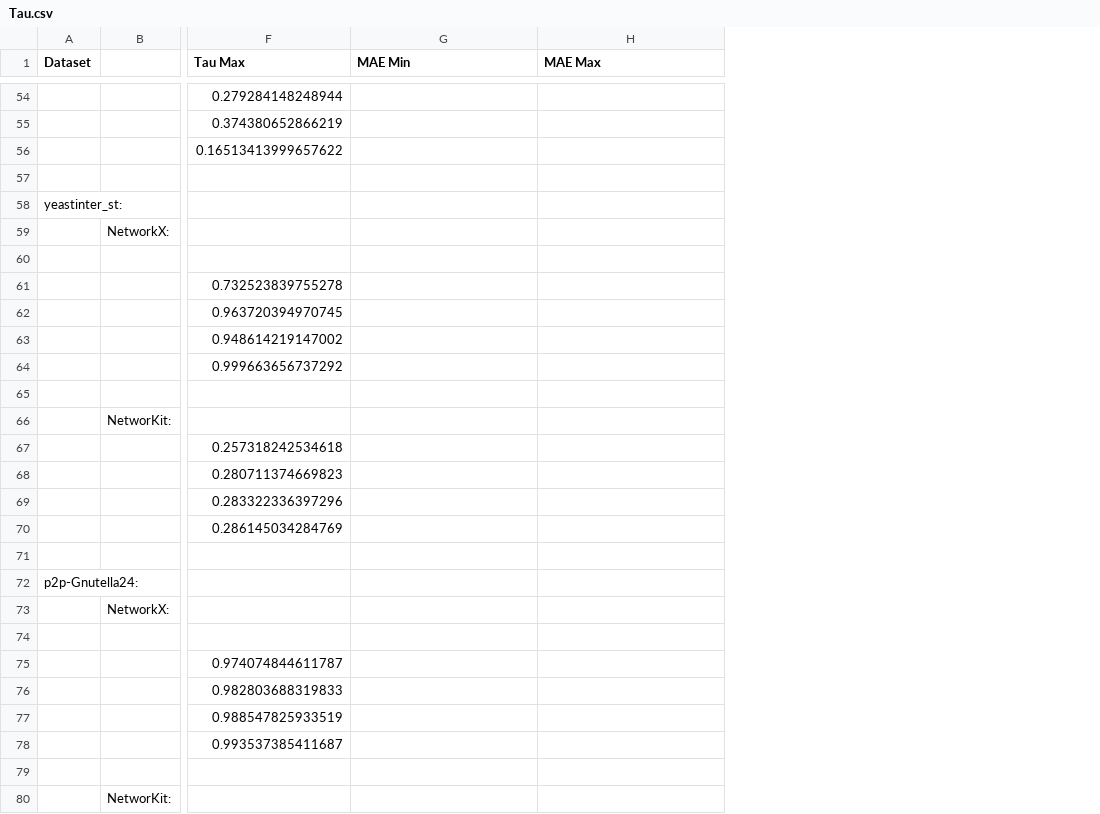
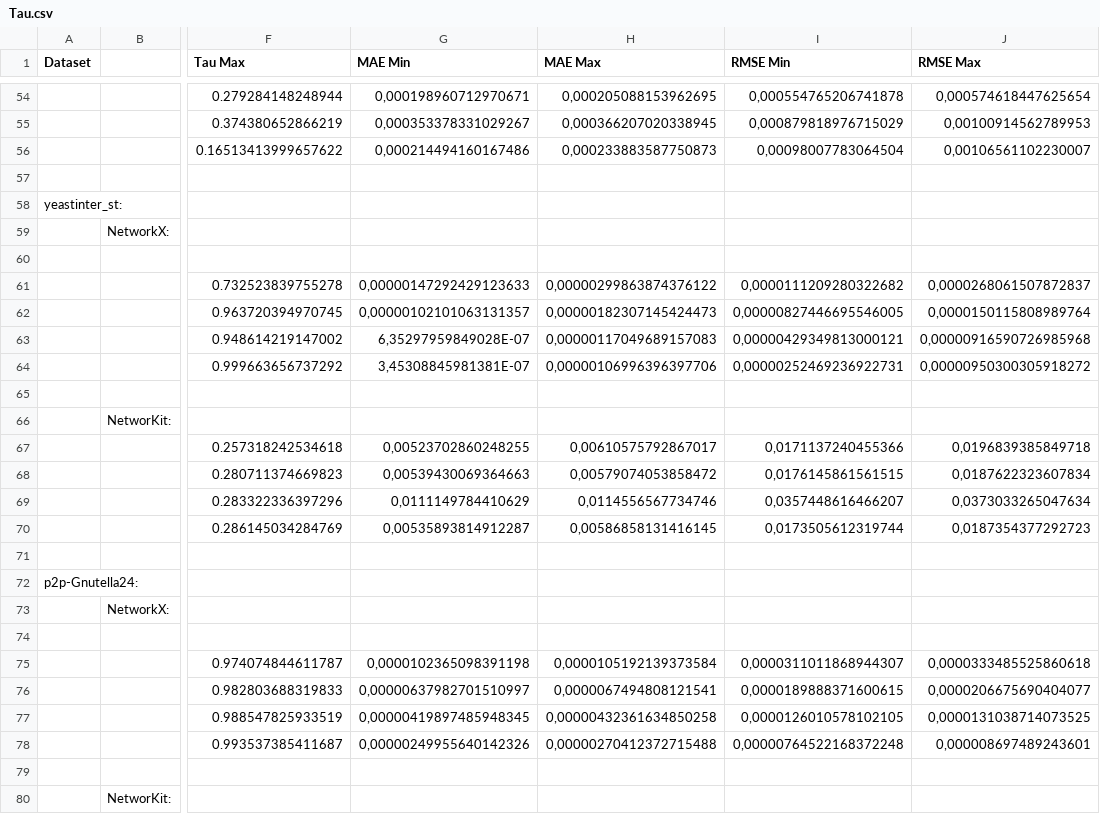
Before and after one commit to RobinT14/SNACS, a CSV file: Scripts/Tau.csv, drawn as a sheet; only a part is shown, gaps mark what is left out; the diff covers the shown part only; the diff names each change by its address in the sheet, - before the commit and + after, or states it on an @@ line.

```diff
--- a/Scripts/Tau.csv
+++ b/Scripts/Tau.csv
+column I (RMSE Min), rows 54-78: 0,000554765206741878 | 0,000879818976715029 | 0,00098007783064504 |  |  |  |  | 0,0000111209280322682 | 0,00000827446695546005 | 0,00000429349813000121 | 0,00000252469236922731 |  |  | 0,0171137240455366 | 0,0176145861561515 | 0,0357448616466207 | 0,0173505612319744 |  |  |  |  | 0,0000311011868944307 | 0,0000189888371600615 | 0,0000126010578102105 | 0,00000764522168372248
+column J (RMSE Max), rows 54-78: 0,000574618447625654 | 0,00100914562789953 | 0,00106561102230007 |  |  |  |  | 0,0000268061507872837 | 0,0000150115808989764 | 0,00000916590726985968 | 0,00000950300305918272 |  |  | 0,0196839385849718 | 0,0187622323607834 | 0,0373033265047634 | 0,0187354377292723 |  |  |  |  | 0,0000333485525860618 | 0,0000206675690404077 | 0,0000131038714073525 | 0,000008697489243601
-G54 (MAE Min): (empty)
+G54 (MAE Min): 0,000198960712970671
-H54 (MAE Max): (empty)
+H54 (MAE Max): 0,000205088153962695
-G55 (MAE Min): (empty)
+G55 (MAE Min): 0,000353378331029267
-H55 (MAE Max): (empty)
+H55 (MAE Max): 0,000366207020338945
-G56 (MAE Min): (empty)
+G56 (MAE Min): 0,000214494160167486
-H56 (MAE Max): (empty)
+H56 (MAE Max): 0,000233883587750873
-G61 (MAE Min): (empty)
+G61 (MAE Min): 0,00000147292429123633
-H61 (MAE Max): (empty)
+H61 (MAE Max): 0,00000299863874376122
-G62 (MAE Min): (empty)
+G62 (MAE Min): 0,00000102101063131357
-H62 (MAE Max): (empty)
+H62 (MAE Max): 0,00000182307145424473
-G63 (MAE Min): (empty)
+G63 (MAE Min): 6,35297959849028E-07
-H63 (MAE Max): (empty)
+H63 (MAE Max): 0,00000117049689157083
-G64 (MAE Min): (empty)
+G64 (MAE Min): 3,45308845981381E-07
-H64 (MAE Max): (empty)
+H64 (MAE Max): 0,00000106996396397706
-G67 (MAE Min): (empty)
+G67 (MAE Min): 0,00523702860248255
-H67 (MAE Max): (empty)
+H67 (MAE Max): 0,00610575792867017
-G68 (MAE Min): (empty)
+G68 (MAE Min): 0,00539430069364663
-H68 (MAE Max): (empty)
+H68 (MAE Max): 0,00579074053858472
-G69 (MAE Min): (empty)
+G69 (MAE Min): 0,0111149784410629
-H69 (MAE Max): (empty)
+H69 (MAE Max): 0,0114556567734746
-G70 (MAE Min): (empty)
+G70 (MAE Min): 0,00535893814912287
-H70 (MAE Max): (empty)
+H70 (MAE Max): 0,00586858131416145
-G75 (MAE Min): (empty)
+G75 (MAE Min): 0,0000102365098391198
-H75 (MAE Max): (empty)
+H75 (MAE Max): 0,0000105192139373584
-G76 (MAE Min): (empty)
+G76 (MAE Min): 0,00000637982701510997
-H76 (MAE Max): (empty)
+H76 (MAE Max): 0,0000067494808121541
-G77 (MAE Min): (empty)
+G77 (MAE Min): 0,00000419897485948345
-H77 (MAE Max): (empty)
+H77 (MAE Max): 0,00000432361634850258
-G78 (MAE Min): (empty)
+G78 (MAE Min): 0,00000249955640142326
-H78 (MAE Max): (empty)
+H78 (MAE Max): 0,00000270412372715488
```
Also changed, not shown: 100 edited cells elsewhere in this file.
